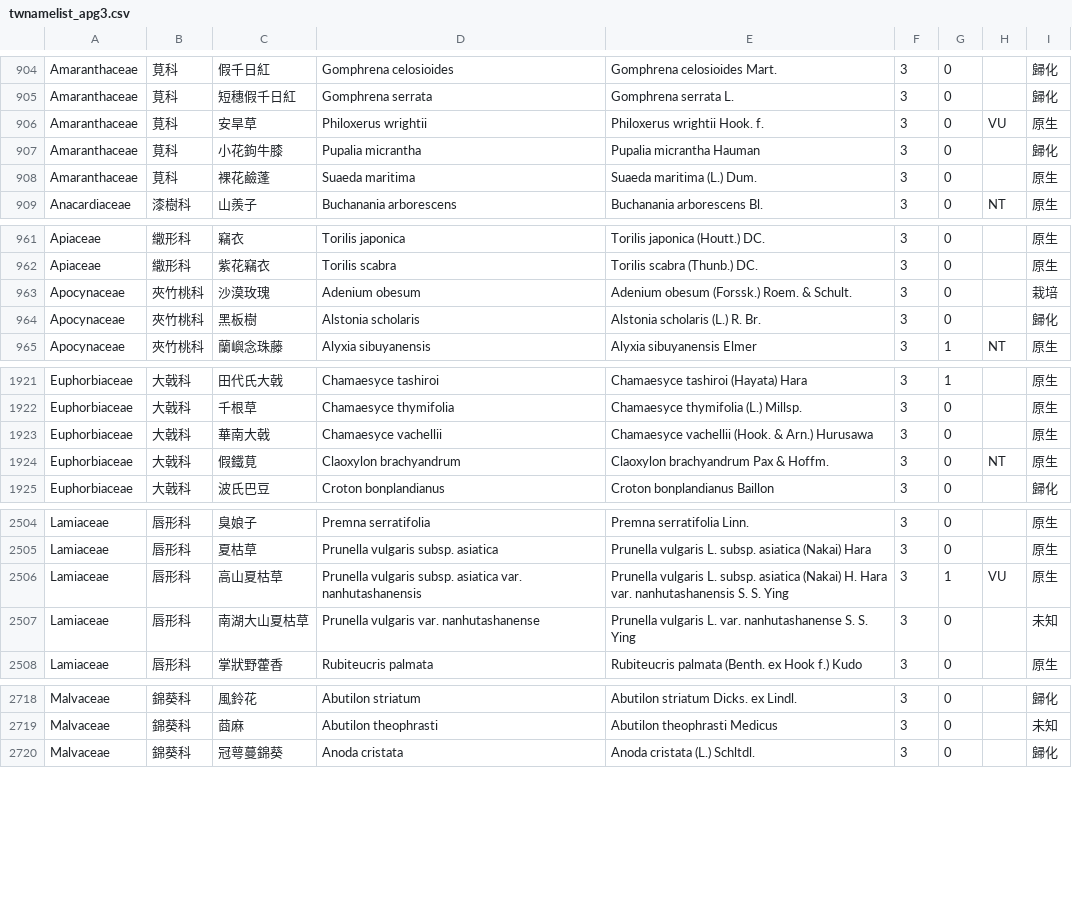
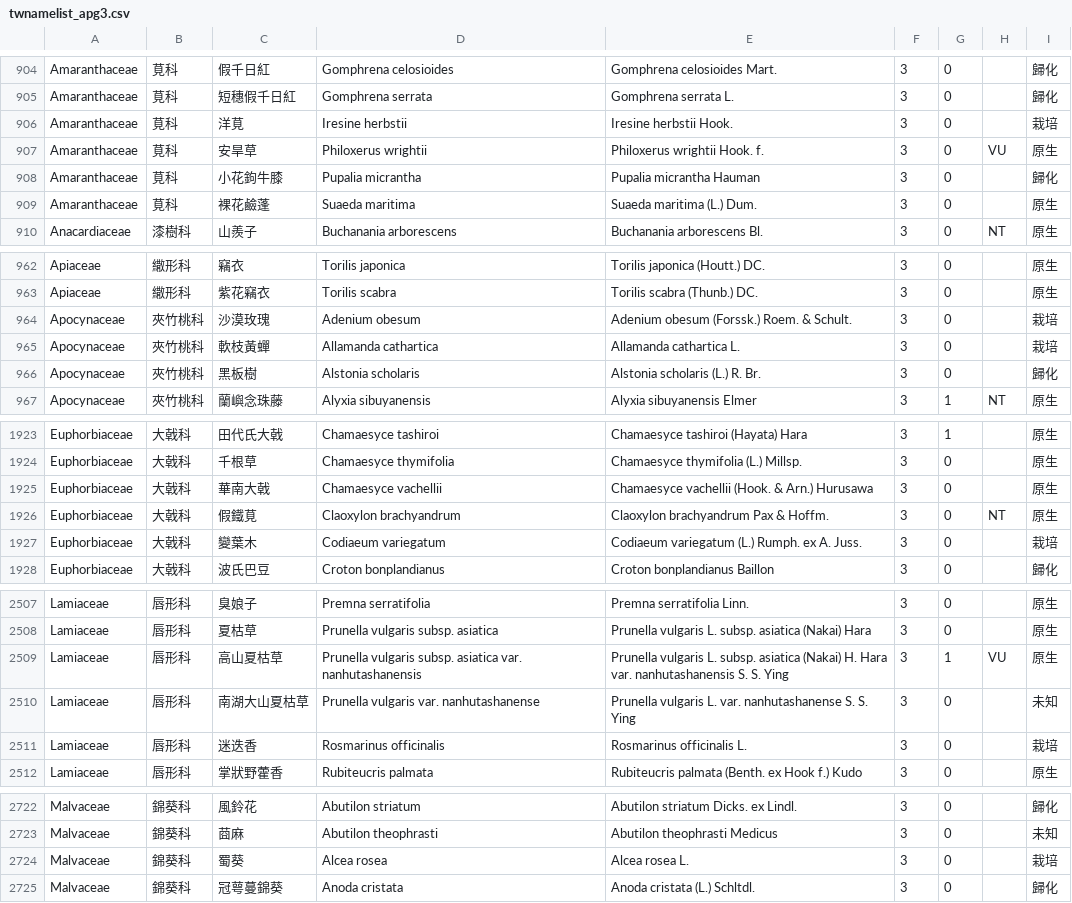
Before and after one commit to TaiBON/checklister, a CSV file: data/twnamelist_apg3.csv, drawn as a sheet; only a part is shown, gaps mark what is left out; the diff covers the shown part only.

Commit message:
twnamelist 資料檔新增變葉木、軟枝黃蟬等八個栽培種

```diff
--- a/data/twnamelist_apg3.csv
+++ b/data/twnamelist_apg3.csv
@@ -905,2 +905,3 @@ Amaranthaceae|莧科|假千日紅|Gomphrena celosioides|Gomphrena celosioides Ma
 Amaranthaceae|莧科|短穗假千日紅|Gomphrena serrata|Gomphrena serrata L.|3|0||歸化
+Amaranthaceae|莧科|洋莧|Iresine herbstii|Iresine herbstii Hook.|3|0||栽培
 Amaranthaceae|莧科|安旱草|Philoxerus wrightii|Philoxerus wrightii Hook. f.|3|0|VU|原生
@@ -963,2 +964,3 @@ Apiaceae|繖形科|紫花竊衣|Torilis scabra|Torilis scabra (Thunb.) DC.|3|0||
 Apocynaceae|夾竹桃科|沙漠玫瑰|Adenium obesum|Adenium obesum (Forssk.) Roem. & Schult.|3|0||栽培
+Apocynaceae|夾竹桃科|軟枝黃蟬|Allamanda cathartica|Allamanda cathartica L.|3|0||栽培
 Apocynaceae|夾竹桃科|黑板樹|Alstonia scholaris|Alstonia scholaris (L.) R. Br.|3|0||歸化
@@ -1924,2 +1926,3 @@ Euphorbiaceae|大戟科|華南大戟|Chamaesyce vachellii|Chamaesyce vachellii (
 Euphorbiaceae|大戟科|假鐵莧|Claoxylon brachyandrum|Claoxylon brachyandrum Pax & Hoffm.|3|0|NT|原生
+Euphorbiaceae|大戟科|變葉木|Codiaeum variegatum|Codiaeum variegatum (L.) Rumph. ex A. Juss.|3|0||栽培
 Euphorbiaceae|大戟科|波氏巴豆|Croton bonplandianus|Croton bonplandianus Baillon|3|0||歸化
@@ -2507,2 +2510,3 @@ Lamiaceae|唇形科|高山夏枯草|Prunella vulgaris subsp. asiatica var. nanhu
 Lamiaceae|唇形科|南湖大山夏枯草|Prunella vulgaris var. nanhutashanense|Prunella vulgaris L. var. nanhutashanense S. S. Ying|3|0||未知
+Lamiaceae|唇形科|迷迭香|Rosmarinus officinalis|Rosmarinus officinalis L.|3|0||栽培
 Lamiaceae|唇形科|掌狀野藿香|Rubiteucris palmata|Rubiteucris palmata (Benth. ex Hook f.) Kudo|3|0||原生
@@ -2719,2 +2723,3 @@ Malvaceae|錦葵科|風鈴花|Abutilon striatum|Abutilon striatum Dicks. ex Lind
 Malvaceae|錦葵科|莔麻|Abutilon theophrasti|Abutilon theophrasti Medicus|3|0||未知
+Malvaceae|錦葵科|蜀葵|Alcea rosea|Alcea rosea L.|3|0||栽培
 Malvaceae|錦葵科|冠萼蔓錦葵|Anoda cristata|Anoda cristata (L.) Schltdl.|3|0||歸化
```
Also changed, not shown: 3 added rows and 1 moved row elsewhere in this file, data/twnamelist.csv.
